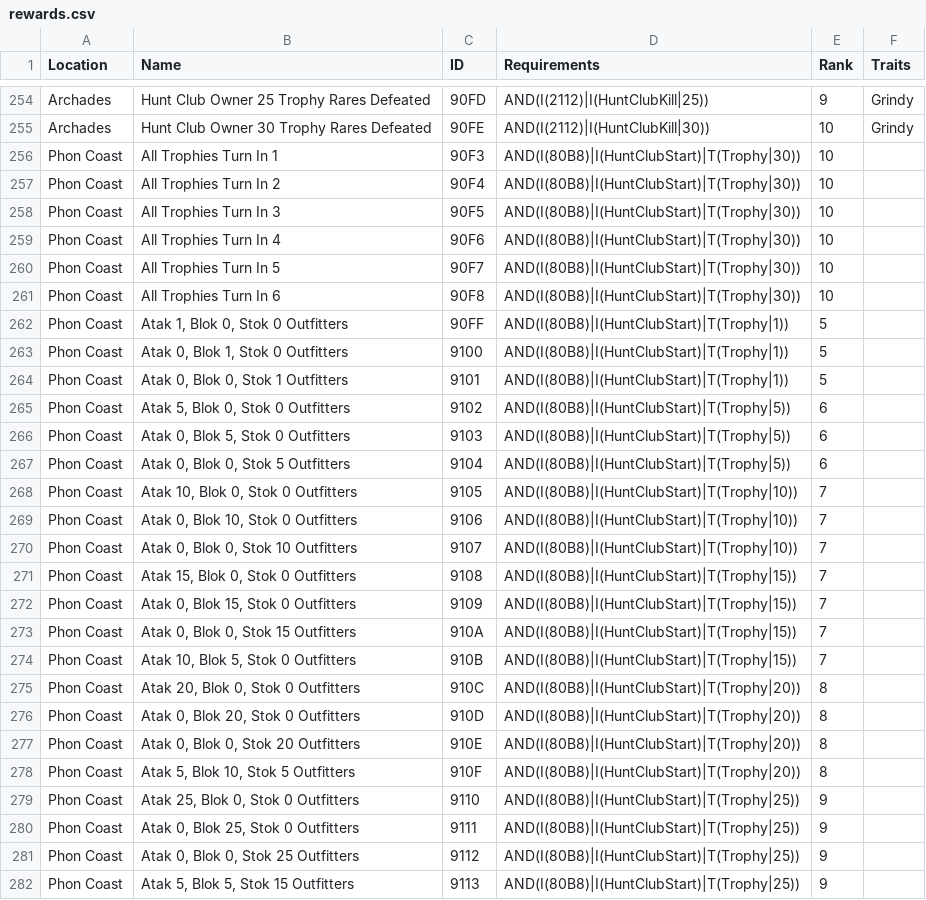
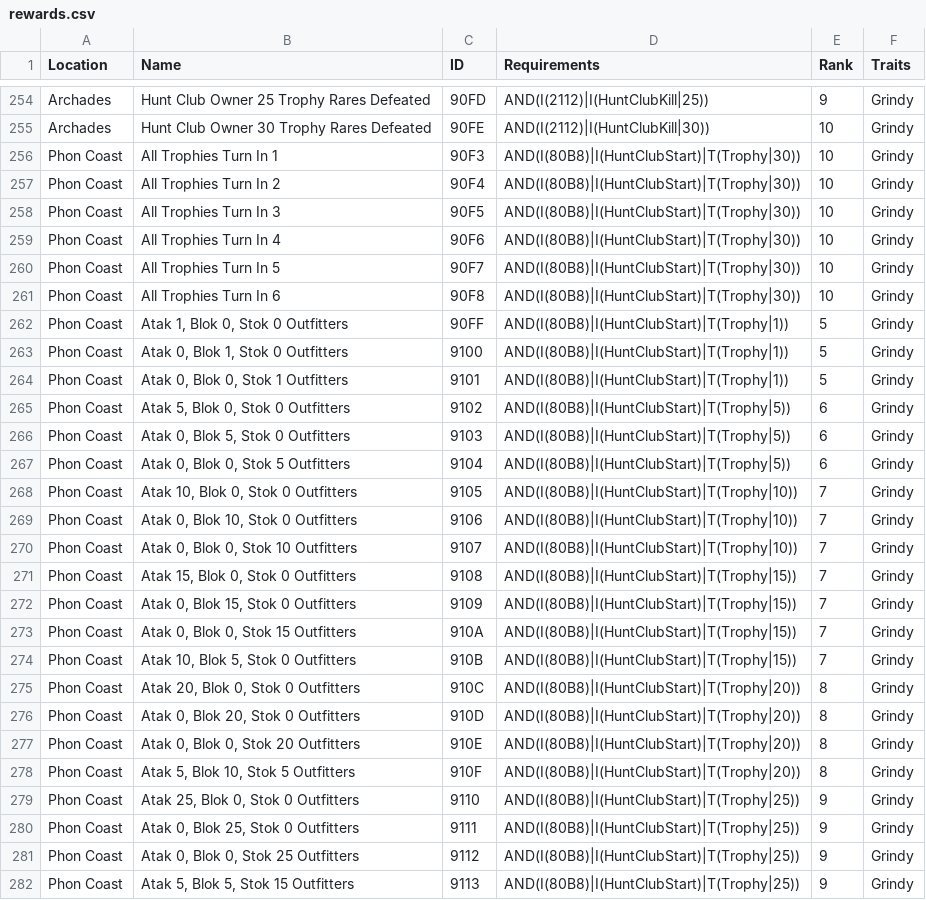
Before and after one commit to Bartz24/FFModdingWPF, a CSV file: FF12Rando/bin/data/rewards.csv, drawn as a sheet; only a part is shown, gaps mark what is left out; the diff covers the shown part only.

```diff
--- a/FF12Rando/bin/data/rewards.csv
+++ b/FF12Rando/bin/data/rewards.csv
@@ -255,28 +255,28 @@ Archades,Hunt Club Owner 25 Trophy Rares Defeated,90FD,AND(I(2112)|I(HuntClubKil
 Archades,Hunt Club Owner 30 Trophy Rares Defeated,90FE,AND(I(2112)|I(HuntClubKill|30)),10,Grindy
-Phon Coast,All Trophies Turn In 1,90F3,AND(I(80B8)|I(HuntClubStart)|T(Trophy|30)),10,
-Phon Coast,All Trophies Turn In 2,90F4,AND(I(80B8)|I(HuntClubStart)|T(Trophy|30)),10,
-Phon Coast,All Trophies Turn In 3,90F5,AND(I(80B8)|I(HuntClubStart)|T(Trophy|30)),10,
-Phon Coast,All Trophies Turn In 4,90F6,AND(I(80B8)|I(HuntClubStart)|T(Trophy|30)),10,
-Phon Coast,All Trophies Turn In 5,90F7,AND(I(80B8)|I(HuntClubStart)|T(Trophy|30)),10,
-Phon Coast,All Trophies Turn In 6,90F8,AND(I(80B8)|I(HuntClubStart)|T(Trophy|30)),10,
-Phon Coast,"Atak 1, Blok 0, Stok 0 Outfitters",90FF,AND(I(80B8)|I(HuntClubStart)|T(Trophy|1)),5,
-Phon Coast,"Atak 0, Blok 1, Stok 0 Outfitters",9100,AND(I(80B8)|I(HuntClubStart)|T(Trophy|1)),5,
-Phon Coast,"Atak 0, Blok 0, Stok 1 Outfitters",9101,AND(I(80B8)|I(HuntClubStart)|T(Trophy|1)),5,
-Phon Coast,"Atak 5, Blok 0, Stok 0 Outfitters",9102,AND(I(80B8)|I(HuntClubStart)|T(Trophy|5)),6,
-Phon Coast,"Atak 0, Blok 5, Stok 0 Outfitters",9103,AND(I(80B8)|I(HuntClubStart)|T(Trophy|5)),6,
-Phon Coast,"Atak 0, Blok 0, Stok 5 Outfitters",9104,AND(I(80B8)|I(HuntClubStart)|T(Trophy|5)),6,
-Phon Coast,"Atak 10, Blok 0, Stok 0 Outfitters",9105,AND(I(80B8)|I(HuntClubStart)|T(Trophy|10)),7,
-Phon Coast,"Atak 0, Blok 10, Stok 0 Outfitters",9106,AND(I(80B8)|I(HuntClubStart)|T(Trophy|10)),7,
-Phon Coast,"Atak 0, Blok 0, Stok 10 Outfitters",9107,AND(I(80B8)|I(HuntClubStart)|T(Trophy|10)),7,
-Phon Coast,"Atak 15, Blok 0, Stok 0 Outfitters",9108,AND(I(80B8)|I(HuntClubStart)|T(Trophy|15)),7,
-Phon Coast,"Atak 0, Blok 15, Stok 0 Outfitters",9109,AND(I(80B8)|I(HuntClubStart)|T(Trophy|15)),7,
-Phon Coast,"Atak 0, Blok 0, Stok 15 Outfitters",910A,AND(I(80B8)|I(HuntClubStart)|T(Trophy|15)),7,
-Phon Coast,"Atak 10, Blok 5, Stok 0 Outfitters",910B,AND(I(80B8)|I(HuntClubStart)|T(Trophy|15)),7,
-Phon Coast,"Atak 20, Blok 0, Stok 0 Outfitters",910C,AND(I(80B8)|I(HuntClubStart)|T(Trophy|20)),8,
-Phon Coast,"Atak 0, Blok 20, Stok 0 Outfitters",910D,AND(I(80B8)|I(HuntClubStart)|T(Trophy|20)),8,
-Phon Coast,"Atak 0, Blok 0, Stok 20 Outfitters",910E,AND(I(80B8)|I(HuntClubStart)|T(Trophy|20)),8,
-Phon Coast,"Atak 5, Blok 10, Stok 5 Outfitters",910F,AND(I(80B8)|I(HuntClubStart)|T(Trophy|20)),8,
-Phon Coast,"Atak 25, Blok 0, Stok 0 Outfitters",9110,AND(I(80B8)|I(HuntClubStart)|T(Trophy|25)),9,
-Phon Coast,"Atak 0, Blok 25, Stok 0 Outfitters",9111,AND(I(80B8)|I(HuntClubStart)|T(Trophy|25)),9,
-Phon Coast,"Atak 0, Blok 0, Stok 25 Outfitters",9112,AND(I(80B8)|I(HuntClubStart)|T(Trophy|25)),9,
-Phon Coast,"Atak 5, Blok 5, Stok 15 Outfitters",9113,AND(I(80B8)|I(HuntClubStart)|T(Trophy|25)),9,
+Phon Coast,All Trophies Turn In 1,90F3,AND(I(80B8)|I(HuntClubStart)|T(Trophy|30)),10,Grindy
+Phon Coast,All Trophies Turn In 2,90F4,AND(I(80B8)|I(HuntClubStart)|T(Trophy|30)),10,Grindy
+Phon Coast,All Trophies Turn In 3,90F5,AND(I(80B8)|I(HuntClubStart)|T(Trophy|30)),10,Grindy
+Phon Coast,All Trophies Turn In 4,90F6,AND(I(80B8)|I(HuntClubStart)|T(Trophy|30)),10,Grindy
+Phon Coast,All Trophies Turn In 5,90F7,AND(I(80B8)|I(HuntClubStart)|T(Trophy|30)),10,Grindy
+Phon Coast,All Trophies Turn In 6,90F8,AND(I(80B8)|I(HuntClubStart)|T(Trophy|30)),10,Grindy
+Phon Coast,"Atak 1, Blok 0, Stok 0 Outfitters",90FF,AND(I(80B8)|I(HuntClubStart)|T(Trophy|1)),5,Grindy
+Phon Coast,"Atak 0, Blok 1, Stok 0 Outfitters",9100,AND(I(80B8)|I(HuntClubStart)|T(Trophy|1)),5,Grindy
+Phon Coast,"Atak 0, Blok 0, Stok 1 Outfitters",9101,AND(I(80B8)|I(HuntClubStart)|T(Trophy|1)),5,Grindy
+Phon Coast,"Atak 5, Blok 0, Stok 0 Outfitters",9102,AND(I(80B8)|I(HuntClubStart)|T(Trophy|5)),6,Grindy
+Phon Coast,"Atak 0, Blok 5, Stok 0 Outfitters",9103,AND(I(80B8)|I(HuntClubStart)|T(Trophy|5)),6,Grindy
+Phon Coast,"Atak 0, Blok 0, Stok 5 Outfitters",9104,AND(I(80B8)|I(HuntClubStart)|T(Trophy|5)),6,Grindy
+Phon Coast,"Atak 10, Blok 0, Stok 0 Outfitters",9105,AND(I(80B8)|I(HuntClubStart)|T(Trophy|10)),7,Grindy
+Phon Coast,"Atak 0, Blok 10, Stok 0 Outfitters",9106,AND(I(80B8)|I(HuntClubStart)|T(Trophy|10)),7,Grindy
+Phon Coast,"Atak 0, Blok 0, Stok 10 Outfitters",9107,AND(I(80B8)|I(HuntClubStart)|T(Trophy|10)),7,Grindy
+Phon Coast,"Atak 15, Blok 0, Stok 0 Outfitters",9108,AND(I(80B8)|I(HuntClubStart)|T(Trophy|15)),7,Grindy
+Phon Coast,"Atak 0, Blok 15, Stok 0 Outfitters",9109,AND(I(80B8)|I(HuntClubStart)|T(Trophy|15)),7,Grindy
+Phon Coast,"Atak 0, Blok 0, Stok 15 Outfitters",910A,AND(I(80B8)|I(HuntClubStart)|T(Trophy|15)),7,Grindy
+Phon Coast,"Atak 10, Blok 5, Stok 0 Outfitters",910B,AND(I(80B8)|I(HuntClubStart)|T(Trophy|15)),7,Grindy
+Phon Coast,"Atak 20, Blok 0, Stok 0 Outfitters",910C,AND(I(80B8)|I(HuntClubStart)|T(Trophy|20)),8,Grindy
+Phon Coast,"Atak 0, Blok 20, Stok 0 Outfitters",910D,AND(I(80B8)|I(HuntClubStart)|T(Trophy|20)),8,Grindy
+Phon Coast,"Atak 0, Blok 0, Stok 20 Outfitters",910E,AND(I(80B8)|I(HuntClubStart)|T(Trophy|20)),8,Grindy
+Phon Coast,"Atak 5, Blok 10, Stok 5 Outfitters",910F,AND(I(80B8)|I(HuntClubStart)|T(Trophy|20)),8,Grindy
+Phon Coast,"Atak 25, Blok 0, Stok 0 Outfitters",9110,AND(I(80B8)|I(HuntClubStart)|T(Trophy|25)),9,Grindy
+Phon Coast,"Atak 0, Blok 25, Stok 0 Outfitters",9111,AND(I(80B8)|I(HuntClubStart)|T(Trophy|25)),9,Grindy
+Phon Coast,"Atak 0, Blok 0, Stok 25 Outfitters",9112,AND(I(80B8)|I(HuntClubStart)|T(Trophy|25)),9,Grindy
+Phon Coast,"Atak 5, Blok 5, Stok 15 Outfitters",9113,AND(I(80B8)|I(HuntClubStart)|T(Trophy|25)),9,Grindy
```
Also changed, not shown: 34 added rows and 10 edited cells elsewhere in this file, FF12Rando/bin/data/items.csv, 36 other files.
